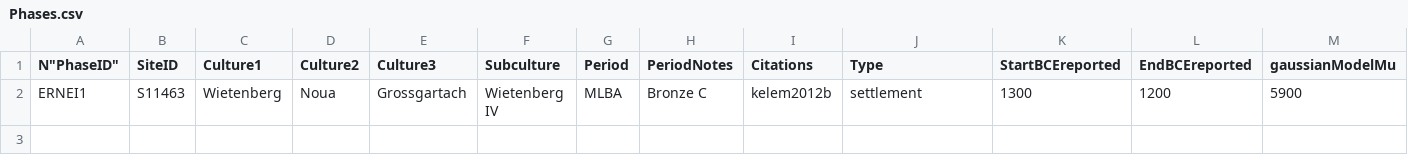
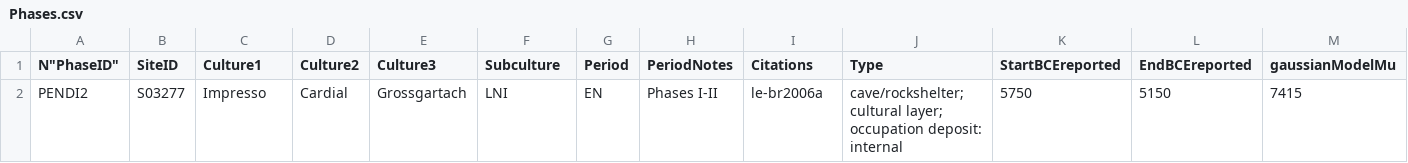
Before and after one commit to BIADwiki/BIADwiki, a CSV file: tools/templates/Phases.csv, drawn as a sheet; only a part is shown; removed rows and columns are numbered as before the commit, all else as after; rows hold the shown columns only; the diff names each change by its address in the sheet, - before the commit and + after, or states it on an @@ line.

```diff
--- a/tools/templates/Phases.csv
+++ b/tools/templates/Phases.csv
-row 2: ERNEI1 | S11463 | Wietenberg | Noua | Grossgartach | Wietenberg IV | MLBA | Bronze C | kelem2012b | settlement | 1300 | 1200 | 5900
+row 2: PENDI2 | S03277 | Impresso | Cardial | Grossgartach | LNI | EN | Phases I-II | le-br2006a | cave/rockshelter; cultural layer; occupation deposit: internal | 5750 | 5150 | 7415
```
Also changed, not shown: 2 other files.
